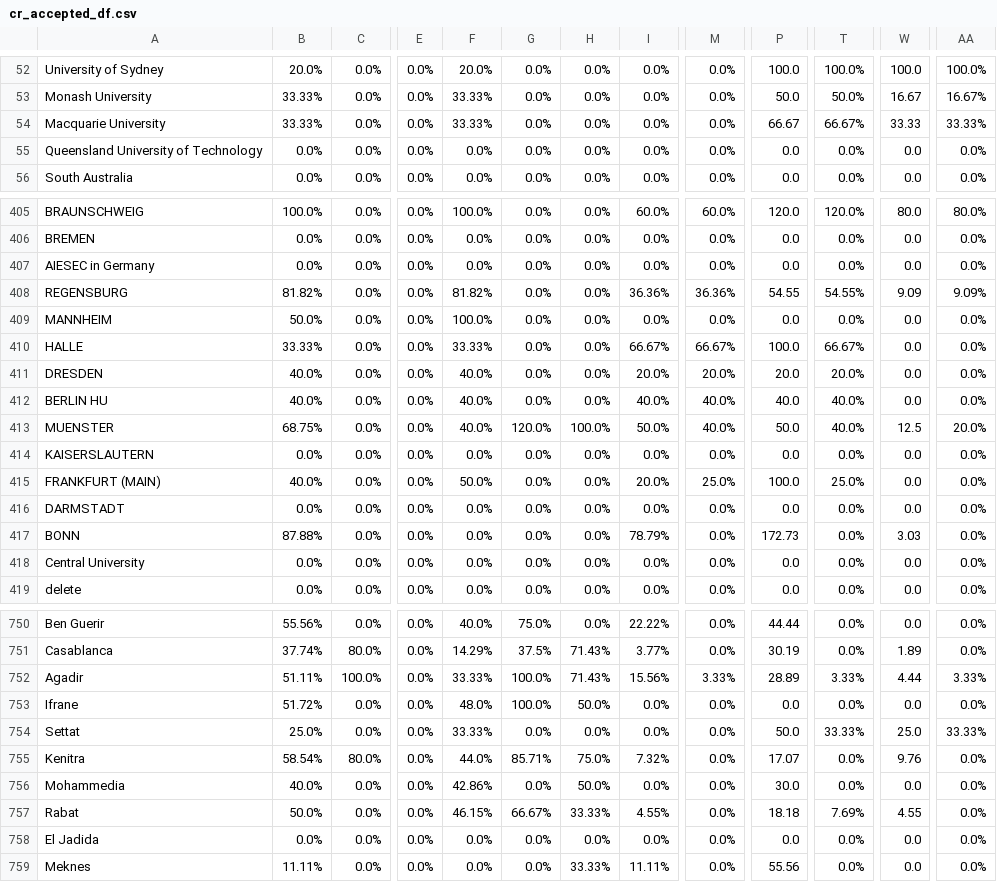
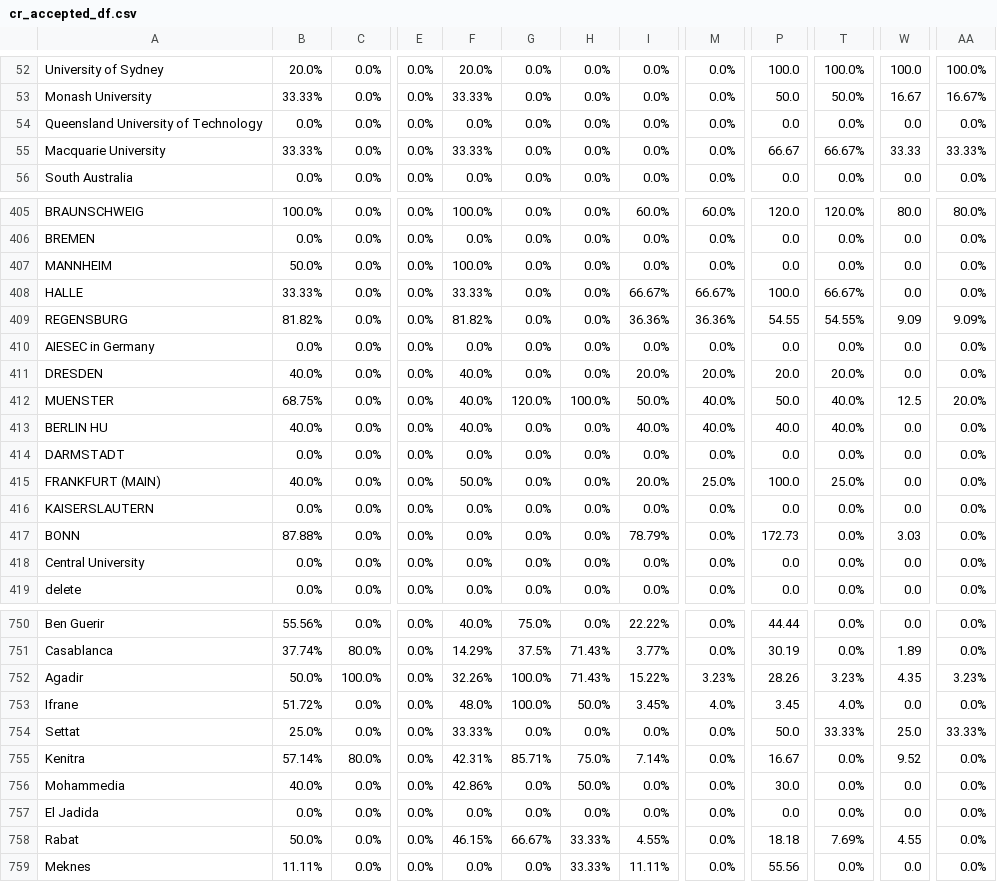
Before and after one commit to AIESEC-LK/data-pipeline, a CSV file: cr_accepted_df.csv, drawn as a sheet; only a part is shown, gaps mark what is left out; the diff covers the shown part only; the diff names each change by its address in the sheet, - before the commit and + after, or states it on an @@ line.

```diff
--- a/cr_accepted_df.csv
+++ b/cr_accepted_df.csv
@@ row 55 moved to row 54: Queensland University of Technology @@
@@ row 408 moved to row 409: REGENSBURG @@
@@ row 407 moved to row 410: AIESEC in Germany @@
@@ row 413 moved to row 412: MUENSTER @@
@@ row 416 moved to row 414: DARMSTADT @@
-B752: 51.11%
+B752: 50.0%
-F752: 33.33%
+F752: 32.26%
-I752: 15.56%
+I752: 15.22%
-M752: 3.33%
+M752: 3.23%
-P752: 28.89
+P752: 28.26
-T752: 3.33%
+T752: 3.23%
-W752: 4.44
+W752: 4.35
-AA752: 3.33%
+AA752: 3.23%
-I753: 0.0%
+I753: 3.45%
-M753: 0.0%
+M753: 4.0%
-P753: 0.0
+P753: 3.45
-T753: 0.0%
+T753: 4.0%
-B755: 58.54%
+B755: 57.14%
-F755: 44.0%
+F755: 42.31%
-I755: 7.32%
+I755: 7.14%
-P755: 17.07
+P755: 16.67
-W755: 9.76
+W755: 9.52
@@ row 758 moved to row 757: El Jadida @@
```
Also changed, not shown: 65 moved rows elsewhere in this file, abs_df.csv, cr_applicant_df.csv, 3 other files.
